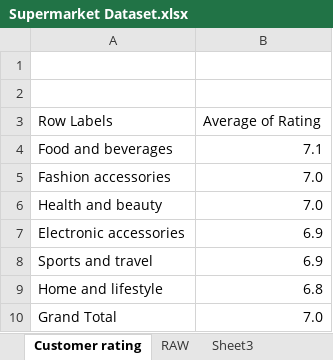
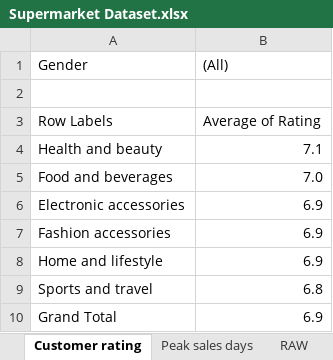
Before and after one commit to Neche-judith/Supermarket-Analysis, an Excel workbook: Supermarket Dataset.xlsx, sheet Customer rating, drawn as a sheet; values as stored, in another font and other column widths than the file's, no borders; charts and pictures not drawn; removed rows and columns are numbered as before the commit, all else as after; the diff names each change by its address in the sheet, - before the commit and + after, or states it on an @@ line.

```diff
--- a/Supermarket Dataset.xlsx (sheet Customer rating)
+++ b/Supermarket Dataset.xlsx (sheet Customer rating)
+sheet tab: Peak sales days
-row 1: (empty)
+row 1: Gender | (All)
-row 4: Food and beverages | 7.1
-row 5: Fashion accessories | 7.0
-B4 ((All)): 7.0
+B4 ((All)): 7.1
+row 5: Food and beverages | 7.0
-A7 (Gender): Sports and travel
+A7 (Gender): Fashion accessories
-B8 ((All)): 6.8
+B8 ((All)): 6.9
+row 9: Sports and travel | 6.8
-B10 ((All)): 7.0
+B10 ((All)): 6.9
```
Also changed, not shown: sheet Peak sales hours, sheet Preferred payment method, sheet Sales by branch and city, sheet RAW, sheet Gender based spending, sheet Customer type spending, other sheet tabs, charts or pictures.
